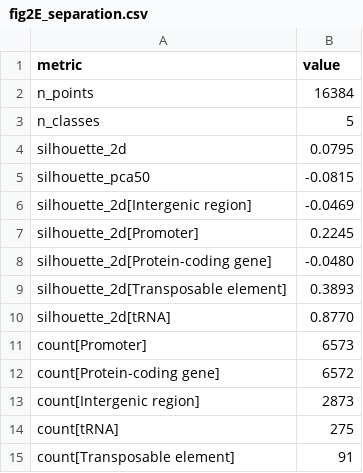
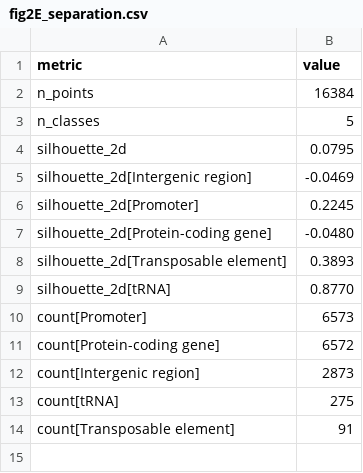
Before and after one commit to calico/shorkie-paper, a CSV file: reproduction/figure_02/recheck/fig2E_separation.csv, drawn as a sheet.

```diff
--- a/reproduction/figure_02/recheck/fig2E_separation.csv
+++ b/reproduction/figure_02/recheck/fig2E_separation.csv
@@ -4,3 +4,2 @@ n_classes,5
 silhouette_2d,0.0795
-silhouette_pca50,-0.0815
 silhouette_2d[Intergenic region],-0.0469
```
Also changed, not shown: reproduction/figure_02/recheck/fig2A_consistency.csv, reproduction/figure_02/recheck/fig2D_enrichment.csv, 20 other files.
